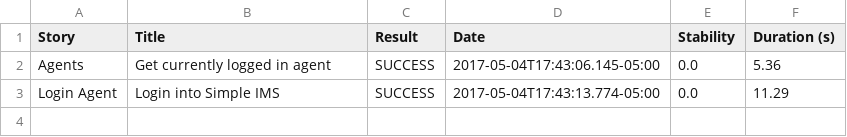
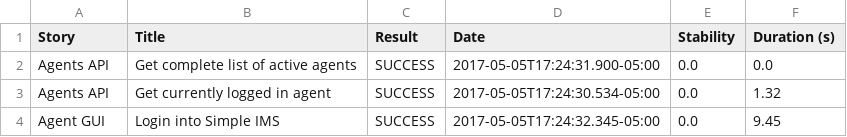
Before and after one commit to al-khemia/simpleims-auto, a CSV file: target/site/serenity/01f5288b80adbd3af52a8ed68a4a616d3164f750229f80da1ef344382d948835.csv, drawn as a sheet.

Commit message:
Refactor scenarios login agent and Get currently logged in agent - API v2

```diff
--- a/target/site/serenity/01f5288b80adbd3af52a8ed68a4a616d3164f750229f80da1ef344382d948835.csv
+++ b/target/site/serenity/01f5288b80adbd3af52a8ed68a4a616d3164f750229f80da1ef344382d948835.csv
@@ -1,3 +1,4 @@
 "Story","Title","Result","Date","Stability","Duration (s)"
-"Agents","Get currently logged in agent","SUCCESS","2017-05-04T17:43:06.145-05:00","0.0","5.36"
-"Login Agent","Login into Simple IMS","SUCCESS","2017-05-04T17:43:13.774-05:00","0.0","11.29"
+"Agents API","Get complete list of active agents","SUCCESS","2017-05-05T17:24:31.900-05:00","0.0","0.0"
+"Agents API","Get currently logged in agent","SUCCESS","2017-05-05T17:24:30.534-05:00","0.0","1.32"
+"Agent GUI","Login into Simple IMS","SUCCESS","2017-05-05T17:24:32.345-05:00","0.0","9.45"
```
Also changed, not shown: 6 other files.
